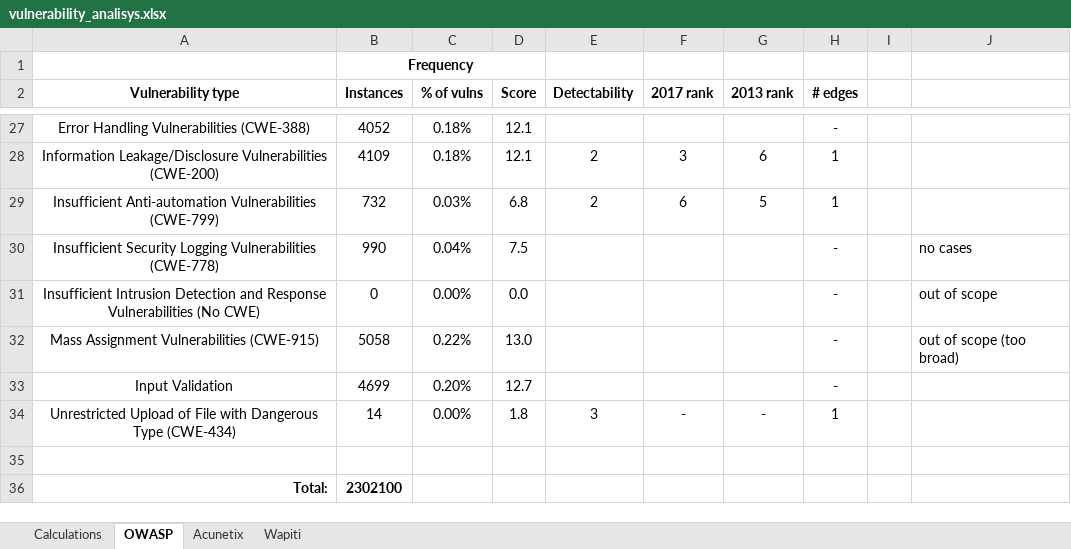
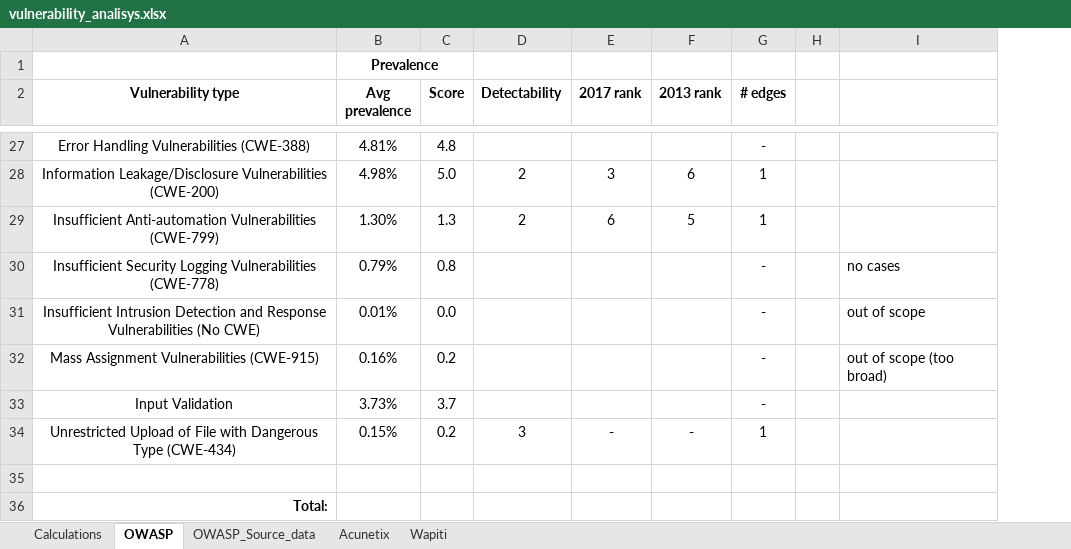
Before and after one commit to przemub/cysectool, an Excel workbook: doc/documents/vulnerability_analisys.xlsx, sheet OWASP, drawn as a sheet; only a part is shown, gaps mark what is left out; values as stored, in another font and other column widths than the file's, no borders; charts and pictures and conditional formats not drawn; removed rows and columns are numbered as before the commit, all else as after; the diff covers the shown part only; the diff names each change by its address in the sheet, - before the commit and + after, or states it on an @@ line.

```diff
--- a/doc/documents/vulnerability_analisys.xlsx (sheet OWASP)
+++ b/doc/documents/vulnerability_analisys.xlsx (sheet OWASP)
+sheet tab: OWASP_Source_data
-column B (Instances), row 1: Frequency; rows 27-36: 4052 | 4109 | 732 | 990 | 0 | 5058 | 4699 | 14 |  | 2302100
-column C (% of vulns), rows 27-34: 0.18% | 0.18% | 0.03% | 0.04% | 0.00% | 0.22% | 0.20% | 0.00%
+column B (Avg prevalence), row 1: Prevalence; rows 27-34: 4.81% | 4.98% | 1.30% | 0.79% | 0.01% | 0.16% | 3.73% | 0.15%
-C27 (Score): 12.1
+C27 (Score): 4.8
-C28 (Score): 12.1
+C28 (Score): 5.0
-C29 (Score): 6.8
+C29 (Score): 1.3
-C30 (Score): 7.5
+C30 (Score): 0.8
-C32 (Score): 13.0
+C32 (Score): 0.2
-C33 (Score): 12.7
+C33 (Score): 3.7
-C34 (Score): 1.8
+C34 (Score): 0.2
```
Also changed, not shown: 30 edited cells elsewhere in this sheet, sheet Calculations, sheet Acunetix, sheet Wapiti, formulas that keep their value, charts or pictures, 5 other files.
